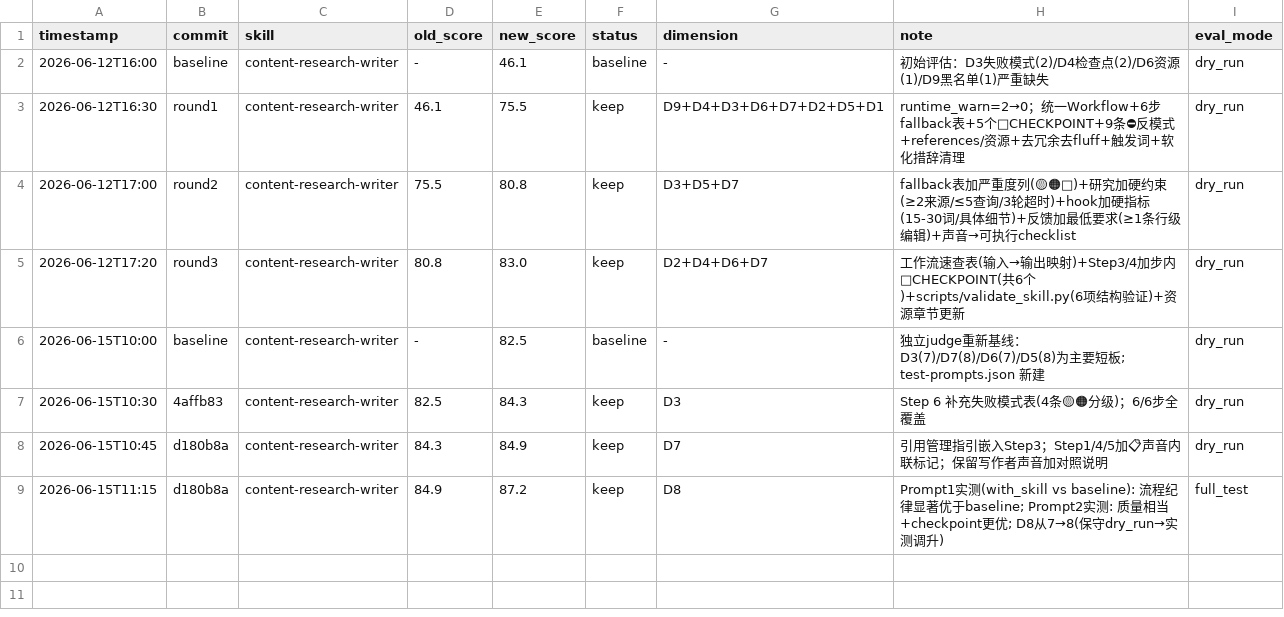
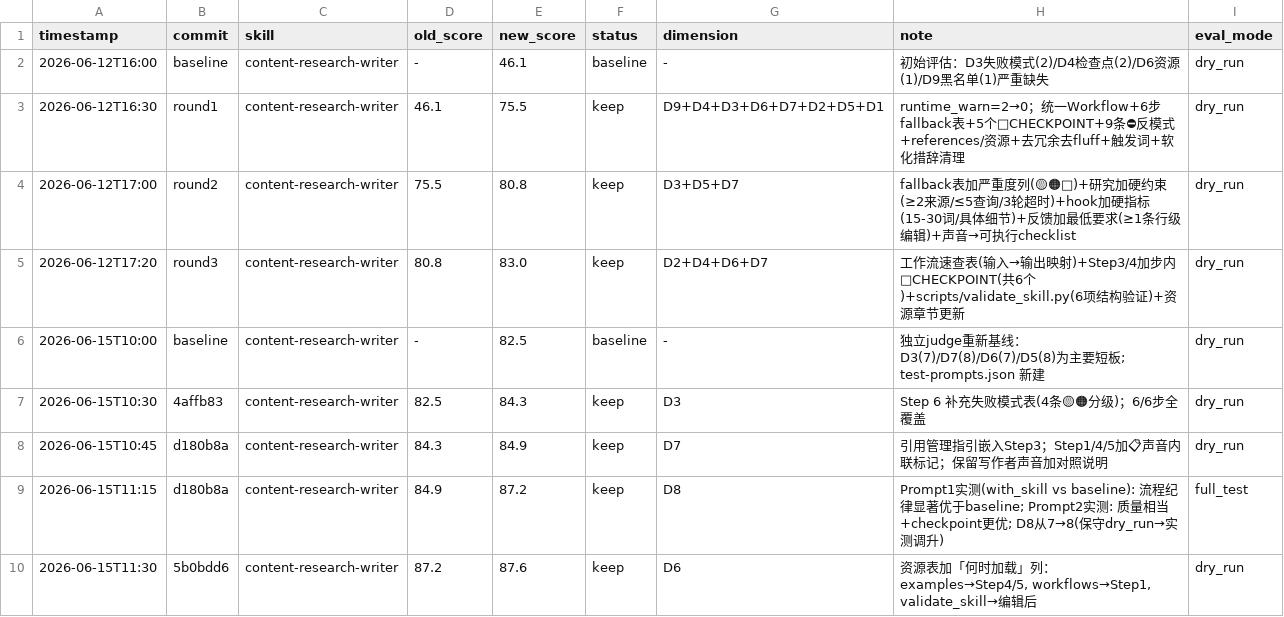
Before and after one commit to UnknowCao/autoskill-hub, a TSV file: .github/skills/content-research-writer/results.tsv, drawn as a sheet.

Commit message:
update results.tsv: R6 dim6 loading triggers (87.2→87.6)

```diff
--- a/.github/skills/content-research-writer/results.tsv
+++ b/.github/skills/content-research-writer/results.tsv
@@ -9 +9,2 @@ timestamp	commit	skill	old_score	new_score	status	dimension	note	eval_mode
 2026-06-15T11:15	d180b8a	content-research-writer	84.9	87.2	keep	D8	Prompt1实测(with_skill vs baseline): 流程纪律显著优于baseline; Prompt2实测: 质量相当+checkpoint更优; D8从7→8(保守dry_run→实测调升)	full_test
+2026-06-15T11:30	5b0bdd6	content-research-writer	87.2	87.6	keep	D6	资源表加「何时加载」列：examples→Step4/5, workflows→Step1, validate_skill→编辑后	dry_run
```
